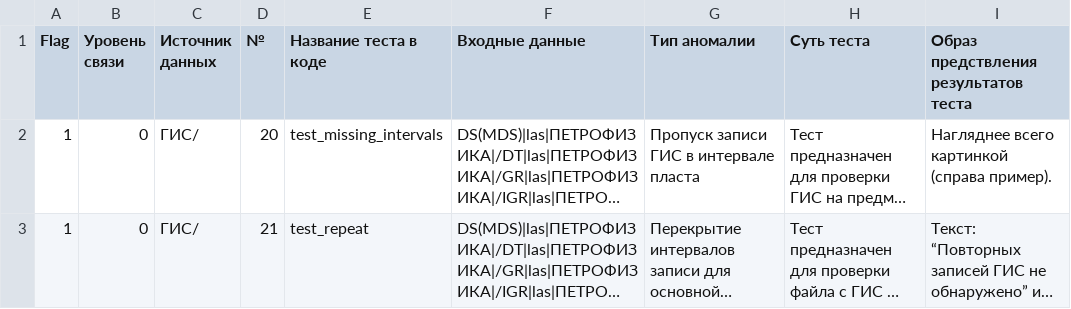
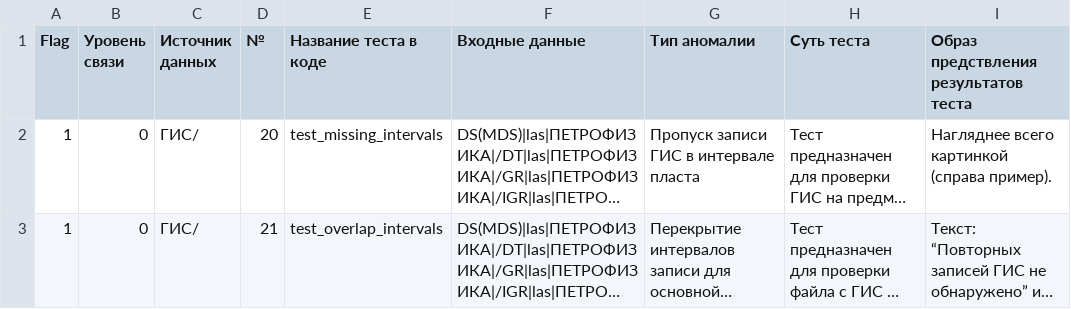
Before and after one commit to Salnikov-MaX/QA_QC_proj, a CSV file: scenarios_for_testing/graph_scenarios/generate_graph/graph_csvs/gis2.csv, drawn as a sheet; only a part is shown; long unchanged cells end in …; the diff names each change by its address in the sheet, - before the commit and + after, or states it on an @@ line.

```diff
--- a/scenarios_for_testing/graph_scenarios/generate_graph/graph_csvs/gis2.csv
+++ b/scenarios_for_testing/graph_scenarios/generate_graph/graph_csvs/gis2.csv
-E3 (Название теста в коде): test_repeat
+E3 (Название теста в коде): test_overlap_intervals
```
Also changed, not shown: 19 other files.
